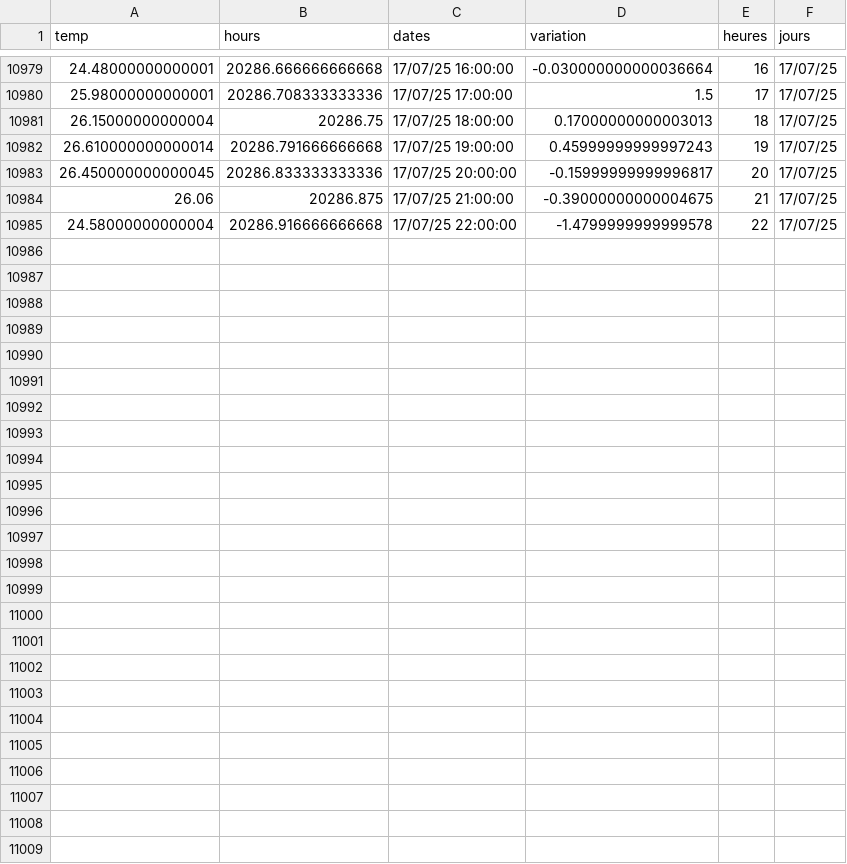
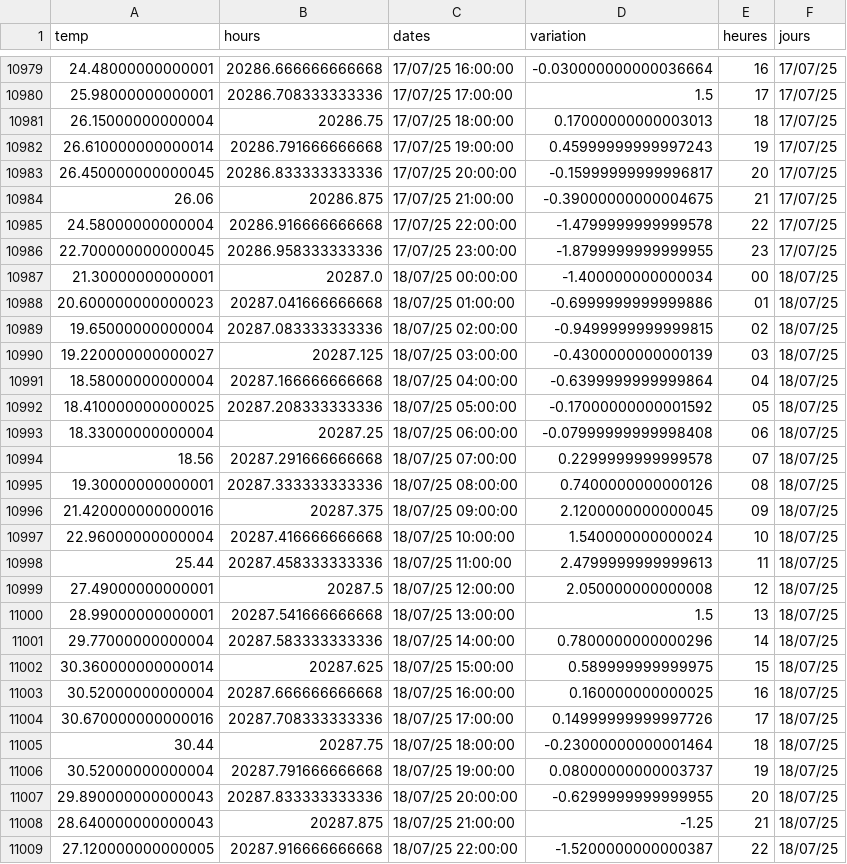
Before and after one commit to jdavid54/jupyter_notebooks2, a CSV file: data_temp16122022.csv, drawn as a sheet; only a part is shown, gaps mark what is left out.

```diff
--- a/data_temp16122022.csv
+++ b/data_temp16122022.csv
@@ -10985 +10985,25 @@ temp,hours,dates,variation,heures,jours
 24.58000000000004,20286.916666666668,17/07/25 22:00:00,-1.4799999999999578,22,17/07/25
+22.700000000000045,20286.958333333336,17/07/25 23:00:00,-1.8799999999999955,23,17/07/25
+21.30000000000001,20287.0,18/07/25 00:00:00,-1.400000000000034,00,18/07/25
+20.600000000000023,20287.041666666668,18/07/25 01:00:00,-0.6999999999999886,01,18/07/25
+19.65000000000004,20287.083333333336,18/07/25 02:00:00,-0.9499999999999815,02,18/07/25
+19.220000000000027,20287.125,18/07/25 03:00:00,-0.4300000000000139,03,18/07/25
+18.58000000000004,20287.166666666668,18/07/25 04:00:00,-0.6399999999999864,04,18/07/25
+18.410000000000025,20287.208333333336,18/07/25 05:00:00,-0.17000000000001592,05,18/07/25
+18.33000000000004,20287.25,18/07/25 06:00:00,-0.07999999999998408,06,18/07/25
+18.56,20287.291666666668,18/07/25 07:00:00,0.2299999999999578,07,18/07/25
+19.30000000000001,20287.333333333336,18/07/25 08:00:00,0.7400000000000126,08,18/07/25
+21.420000000000016,20287.375,18/07/25 09:00:00,2.1200000000000045,09,18/07/25
+22.96000000000004,20287.416666666668,18/07/25 10:00:00,1.540000000000024,10,18/07/25
+25.44,20287.458333333336,18/07/25 11:00:00,2.4799999999999613,11,18/07/25
+27.49000000000001,20287.5,18/07/25 12:00:00,2.050000000000008,12,18/07/25
+28.99000000000001,20287.541666666668,18/07/25 13:00:00,1.5,13,18/07/25
+29.77000000000004,20287.583333333336,18/07/25 14:00:00,0.7800000000000296,14,18/07/25
+30.360000000000014,20287.625,18/07/25 15:00:00,0.589999999999975,15,18/07/25
+30.52000000000004,20287.666666666668,18/07/25 16:00:00,0.160000000000025,16,18/07/25
+30.670000000000016,20287.708333333336,18/07/25 17:00:00,0.14999999999997726,17,18/07/25
+30.44,20287.75,18/07/25 18:00:00,-0.23000000000001464,18,18/07/25
+30.52000000000004,20287.791666666668,18/07/25 19:00:00,0.08000000000003737,19,18/07/25
+29.890000000000043,20287.833333333336,18/07/25 20:00:00,-0.6299999999999955,20,18/07/25
+28.640000000000043,20287.875,18/07/25 21:00:00,-1.25,21,18/07/25
+27.120000000000005,20287.916666666668,18/07/25 22:00:00,-1.5200000000000387,22,18/07/25
```
Also changed, not shown: 7 other files.
